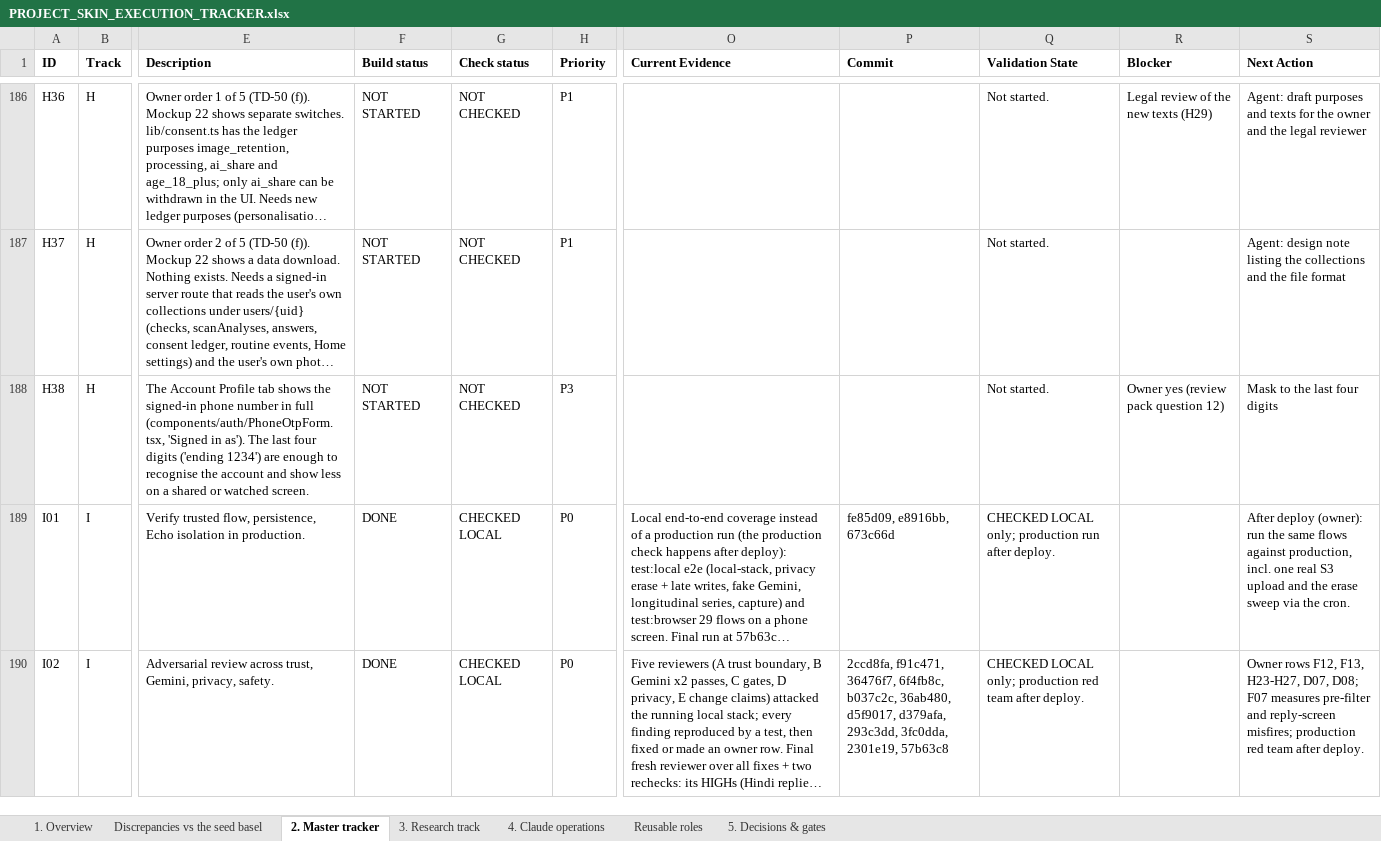
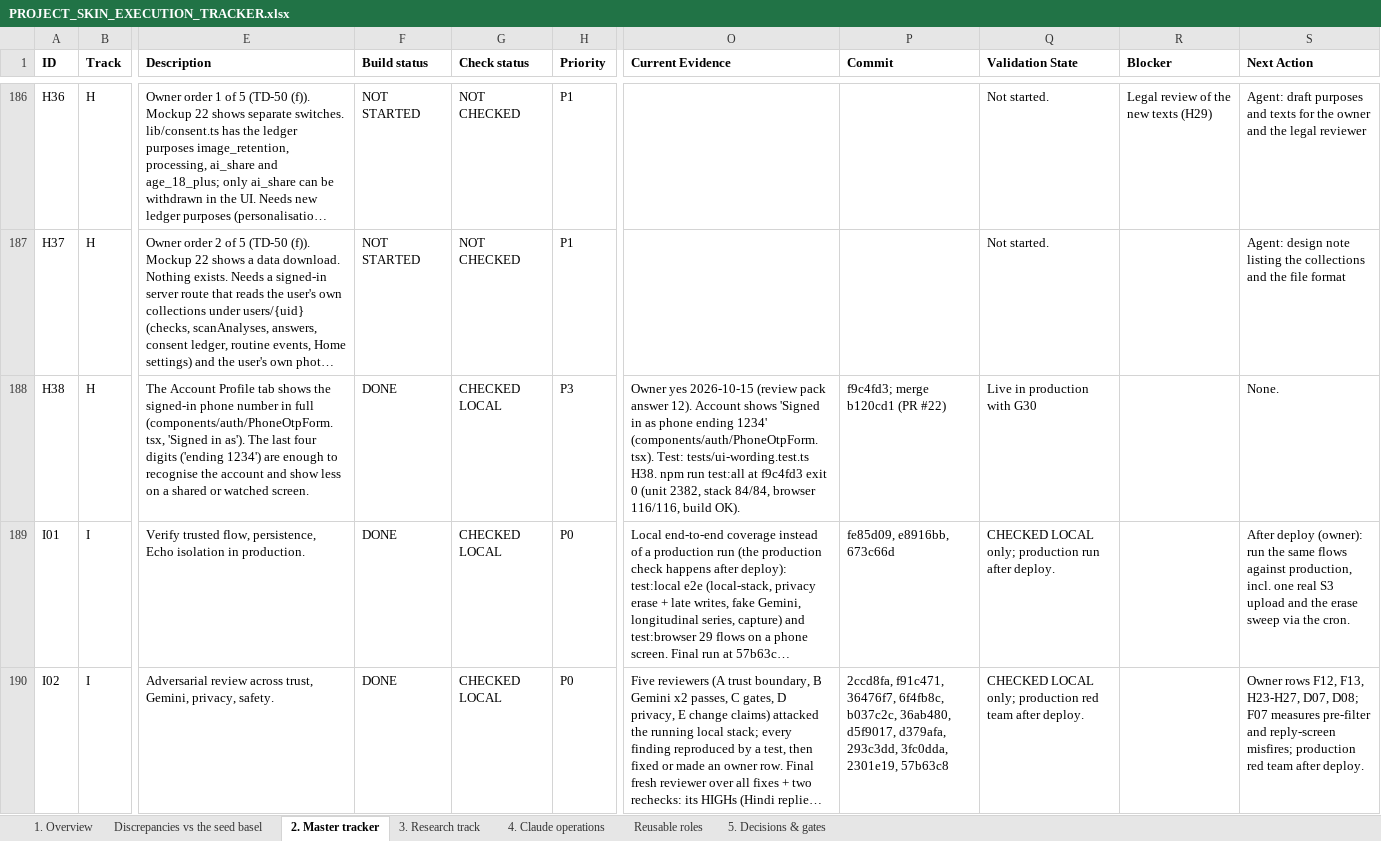
Before and after one commit to Divit-aggarwal/skin-check, an Excel workbook: docs/PROJECT_SKIN_EXECUTION_TRACKER.xlsx, sheet 2. Master tracker, drawn as a sheet; only a part is shown, gaps mark what is left out; long unchanged cells end in …; values as stored, in another font and other column widths than the file's, no borders; the diff names each change by its address in the sheet, - before the commit and + after, or states it on an @@ line.

```diff
--- a/docs/PROJECT_SKIN_EXECUTION_TRACKER.xlsx (sheet 2. Master tracker)
+++ b/docs/PROJECT_SKIN_EXECUTION_TRACKER.xlsx (sheet 2. Master tracker)
-F188 (Build status): NOT STARTED
+F188 (Build status): DONE
-G188 (Check status): NOT CHECKED
+G188 (Check status): CHECKED LOCAL
-O188 (Current Evidence): (empty)
+O188 (Current Evidence): Owner yes 2026-10-15 (review pack answer 12). Account shows 'Signed in as phone ending 1234' (components/auth/PhoneOtpForm.tsx). Test: tests/ui-wording.test.ts H38. npm run test:all at f9c4fd3 exit 0 (unit 2382, stack 84/84, browser 116/116, build OK).
-P188 (Commit): (empty)
+P188 (Commit): f9c4fd3; merge b120cd1 (PR #22)
-Q188 (Validation State): Not started.
+Q188 (Validation State): Live in production with G30
-R188 (Blocker): Owner yes (review pack question 12)
+R188 (Blocker): (empty)
-S188 (Next Action): Mask to the last four digits
+S188 (Next Action): None.
```
Also changed, not shown: sheet 1. Overview, 1 other file.
